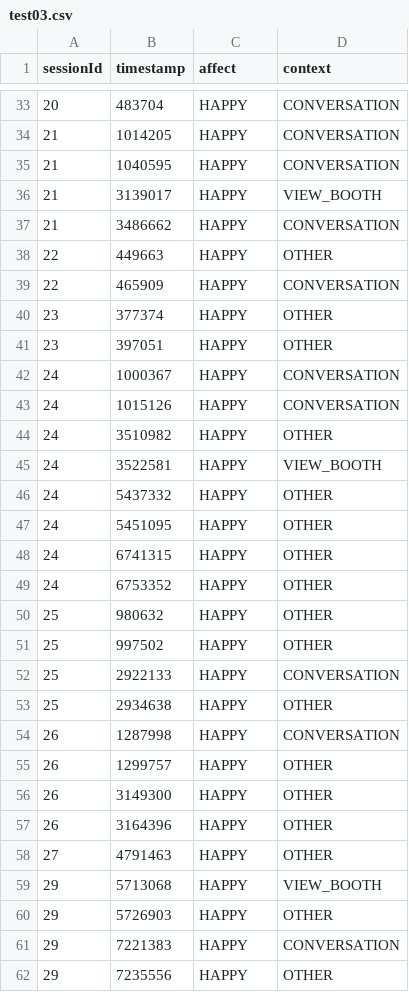
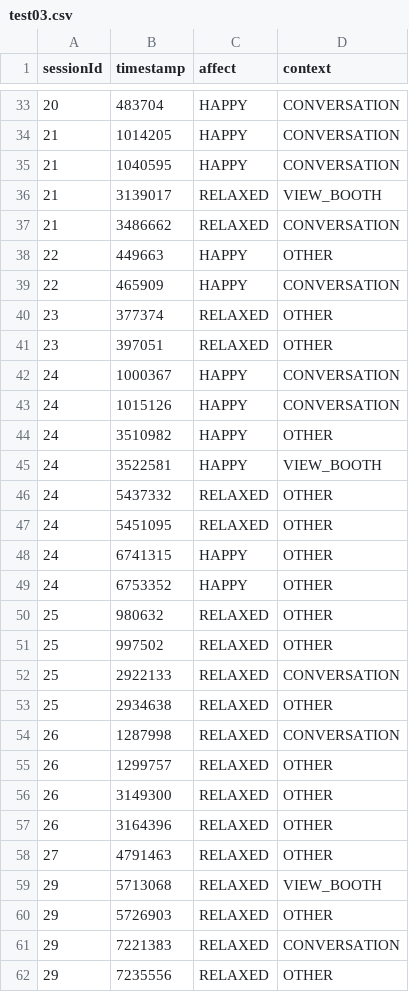
Before and after one commit to albertkkk/BDT_Easywin, a CSV file: test03.csv, drawn as a sheet; only a part is shown, gaps mark what is left out; the diff covers the shown part only.

```diff
--- a/test03.csv
+++ b/test03.csv
@@ -35,8 +35,8 @@ sessionId,timestamp,affect,context
 21,1040595,HAPPY,CONVERSATION
-21,3139017,HAPPY,VIEW_BOOTH
-21,3486662,HAPPY,CONVERSATION
+21,3139017,RELAXED,VIEW_BOOTH
+21,3486662,RELAXED,CONVERSATION
 22,449663,HAPPY,OTHER
 22,465909,HAPPY,CONVERSATION
-23,377374,HAPPY,OTHER
-23,397051,HAPPY,OTHER
+23,377374,RELAXED,OTHER
+23,397051,RELAXED,OTHER
 24,1000367,HAPPY,CONVERSATION
@@ -45,18 +45,18 @@ sessionId,timestamp,affect,context
 24,3522581,HAPPY,VIEW_BOOTH
-24,5437332,HAPPY,OTHER
-24,5451095,HAPPY,OTHER
+24,5437332,RELAXED,OTHER
+24,5451095,RELAXED,OTHER
 24,6741315,HAPPY,OTHER
 24,6753352,HAPPY,OTHER
-25,980632,HAPPY,OTHER
-25,997502,HAPPY,OTHER
-25,2922133,HAPPY,CONVERSATION
-25,2934638,HAPPY,OTHER
-26,1287998,HAPPY,CONVERSATION
-26,1299757,HAPPY,OTHER
-26,3149300,HAPPY,OTHER
-26,3164396,HAPPY,OTHER
-27,4791463,HAPPY,OTHER
-29,5713068,HAPPY,VIEW_BOOTH
-29,5726903,HAPPY,OTHER
-29,7221383,HAPPY,CONVERSATION
-29,7235556,HAPPY,OTHER
+25,980632,RELAXED,OTHER
+25,997502,RELAXED,OTHER
+25,2922133,RELAXED,CONVERSATION
+25,2934638,RELAXED,OTHER
+26,1287998,RELAXED,CONVERSATION
+26,1299757,RELAXED,OTHER
+26,3149300,RELAXED,OTHER
+26,3164396,RELAXED,OTHER
+27,4791463,RELAXED,OTHER
+29,5713068,RELAXED,VIEW_BOOTH
+29,5726903,RELAXED,OTHER
+29,7221383,RELAXED,CONVERSATION
+29,7235556,RELAXED,OTHER
```
Also changed, not shown: 18 edited cells elsewhere in this file.
